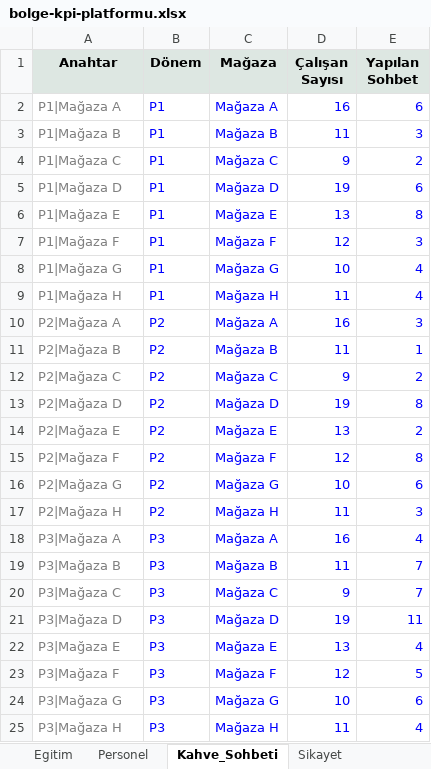
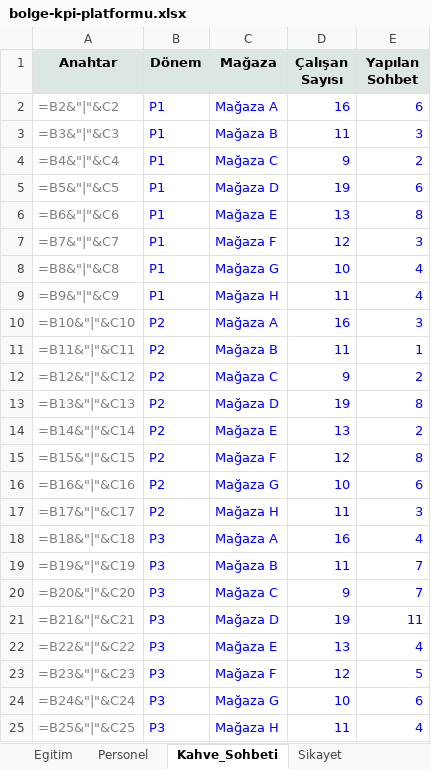
Before and after one commit to ozisciegealp-sys/regional-kpi-dashboard, an Excel workbook: bolge-kpi-platformu.xlsx, sheet Kahve_Sohbeti, drawn as a sheet; values as stored, in another font and other column widths than the file's, no borders; formulas without a stored value are shown as written; the diff names each change by its address in the sheet, - before the commit and + after, or states it on an @@ line.

```diff
--- a/bolge-kpi-platformu.xlsx (sheet Kahve_Sohbeti)
+++ b/bolge-kpi-platformu.xlsx (sheet Kahve_Sohbeti)
-A2 (Anahtar): P1|Mağaza A
+A2 (Anahtar): =B2&"|"&C2
-A3 (Anahtar): P1|Mağaza B
+A3 (Anahtar): =B3&"|"&C3
-A4 (Anahtar): P1|Mağaza C
+A4 (Anahtar): =B4&"|"&C4
-A5 (Anahtar): P1|Mağaza D
+A5 (Anahtar): =B5&"|"&C5
-A6 (Anahtar): P1|Mağaza E
+A6 (Anahtar): =B6&"|"&C6
-A7 (Anahtar): P1|Mağaza F
+A7 (Anahtar): =B7&"|"&C7
-A8 (Anahtar): P1|Mağaza G
+A8 (Anahtar): =B8&"|"&C8
-A9 (Anahtar): P1|Mağaza H
+A9 (Anahtar): =B9&"|"&C9
-A10 (Anahtar): P2|Mağaza A
+A10 (Anahtar): =B10&"|"&C10
-A11 (Anahtar): P2|Mağaza B
+A11 (Anahtar): =B11&"|"&C11
-A12 (Anahtar): P2|Mağaza C
+A12 (Anahtar): =B12&"|"&C12
-A13 (Anahtar): P2|Mağaza D
+A13 (Anahtar): =B13&"|"&C13
-A14 (Anahtar): P2|Mağaza E
+A14 (Anahtar): =B14&"|"&C14
-A15 (Anahtar): P2|Mağaza F
+A15 (Anahtar): =B15&"|"&C15
-A16 (Anahtar): P2|Mağaza G
+A16 (Anahtar): =B16&"|"&C16
-A17 (Anahtar): P2|Mağaza H
+A17 (Anahtar): =B17&"|"&C17
-A18 (Anahtar): P3|Mağaza A
+A18 (Anahtar): =B18&"|"&C18
-A19 (Anahtar): P3|Mağaza B
+A19 (Anahtar): =B19&"|"&C19
-A20 (Anahtar): P3|Mağaza C
+A20 (Anahtar): =B20&"|"&C20
-A21 (Anahtar): P3|Mağaza D
+A21 (Anahtar): =B21&"|"&C21
-A22 (Anahtar): P3|Mağaza E
+A22 (Anahtar): =B22&"|"&C22
-A23 (Anahtar): P3|Mağaza F
+A23 (Anahtar): =B23&"|"&C23
-A24 (Anahtar): P3|Mağaza G
+A24 (Anahtar): =B24&"|"&C24
-A25 (Anahtar): P3|Mağaza H
+A25 (Anahtar): =B25&"|"&C25
```
Also changed, not shown: sheet Performans_Puani, sheet Genel_Tablo, sheet Personel, sheet Egitim, sheet Sikayet, sheet Denetim, 8 more sheets, other sheet tabs, charts or pictures, 2 other files.
